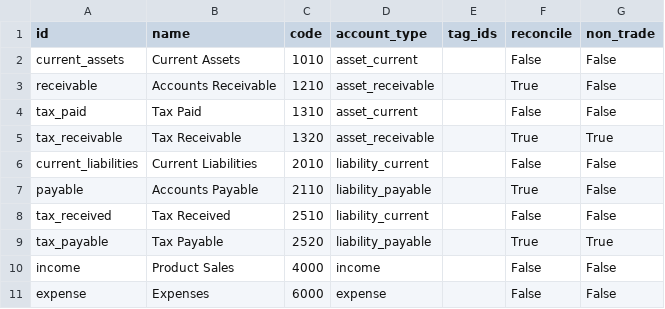
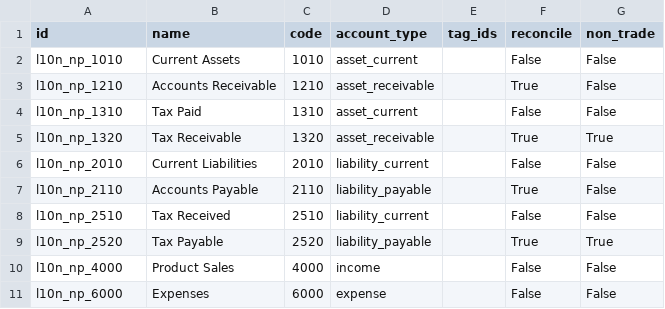
Before and after one commit to Corvanis/odoo-dev, a CSV file: addons/l10n_np/data/template/account.account-np.csv, drawn as a sheet.

```diff
--- a/addons/l10n_np/data/template/account.account-np.csv
+++ b/addons/l10n_np/data/template/account.account-np.csv
@@ -1,11 +1,11 @@
 "id","name","code","account_type","tag_ids","reconcile","non_trade"
-"current_assets","Current Assets","1010","asset_current","","False","False"
-"receivable","Accounts Receivable","1210","asset_receivable","","True","False"
-"tax_paid","Tax Paid","1310","asset_current","","False","False"
-"tax_receivable","Tax Receivable","1320","asset_receivable","","True","True"
-"current_liabilities","Current Liabilities","2010","liability_current","","False","False"
-"payable","Accounts Payable","2110","liability_payable","","True","False"
-"tax_received","Tax Received","2510","liability_current","","False","False"
-"tax_payable","Tax Payable","2520","liability_payable","","True","True"
-"income","Product Sales","4000","income","","False","False"
-"expense","Expenses","6000","expense","","False","False"
+"l10n_np_1010","Current Assets","1010","asset_current","","False","False"
+"l10n_np_1210","Accounts Receivable","1210","asset_receivable","","True","False"
+"l10n_np_1310","Tax Paid","1310","asset_current","","False","False"
+"l10n_np_1320","Tax Receivable","1320","asset_receivable","","True","True"
+"l10n_np_2010","Current Liabilities","2010","liability_current","","False","False"
+"l10n_np_2110","Accounts Payable","2110","liability_payable","","True","False"
+"l10n_np_2510","Tax Received","2510","liability_current","","False","False"
+"l10n_np_2520","Tax Payable","2520","liability_payable","","True","True"
+"l10n_np_4000","Product Sales","4000","income","","False","False"
+"l10n_np_6000","Expenses","6000","expense","","False","False"
```
Also changed, not shown: addons/l10n_np/data/account.account.tag.csv, addons/l10n_np/data/template/account.tax-np.csv, 6 other files.
